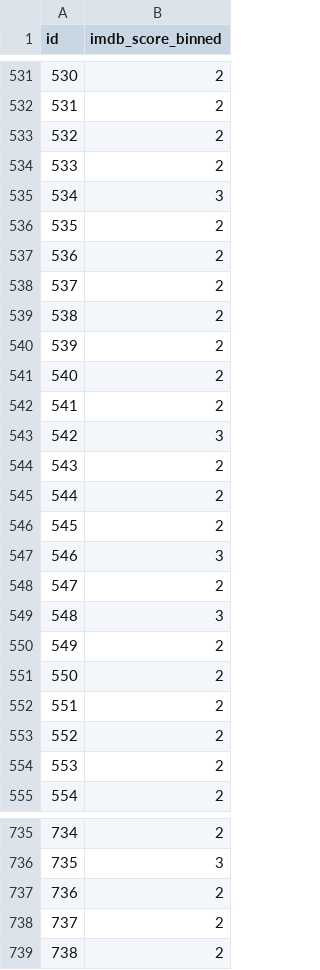
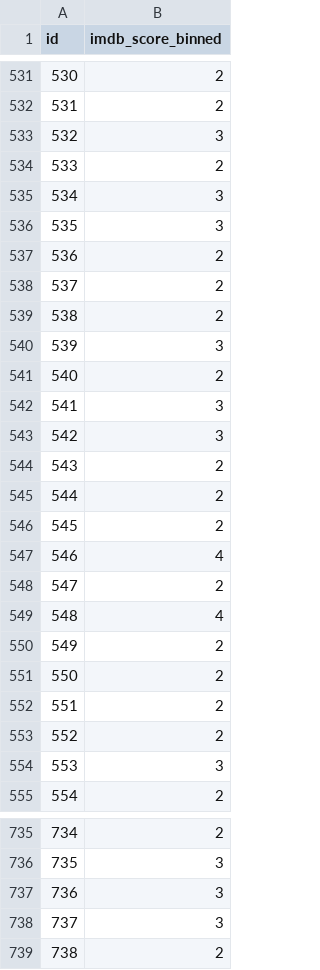
Before and after one commit to kraklo/comp30027_a2, a CSV file: CSVs/stacking.csv, drawn as a sheet; only a part is shown, gaps mark what is left out; the diff covers the shown part only.

```diff
--- a/CSVs/stacking.csv
+++ b/CSVs/stacking.csv
@@ -532,6 +532,6 @@ id,imdb_score_binned
 531,2
-532,2
+532,3
 533,2
 534,3
-535,2
+535,3
 536,2
@@ -539,5 +539,5 @@ id,imdb_score_binned
 538,2
-539,2
+539,3
 540,2
-541,2
+541,3
 542,3
@@ -546,5 +546,5 @@ id,imdb_score_binned
 545,2
-546,3
+546,4
 547,2
-548,3
+548,4
 549,2
@@ -553,3 +553,3 @@ id,imdb_score_binned
 552,2
-553,2
+553,3
 554,2
@@ -736,4 +736,4 @@ id,imdb_score_binned
 735,3
-736,2
-737,2
+736,3
+737,3
 738,2
```
Also changed, not shown: 89 edited cells elsewhere in this file, CSVs/decision_tree.csv, CSVs/neural_network.csv, 6 other files.
